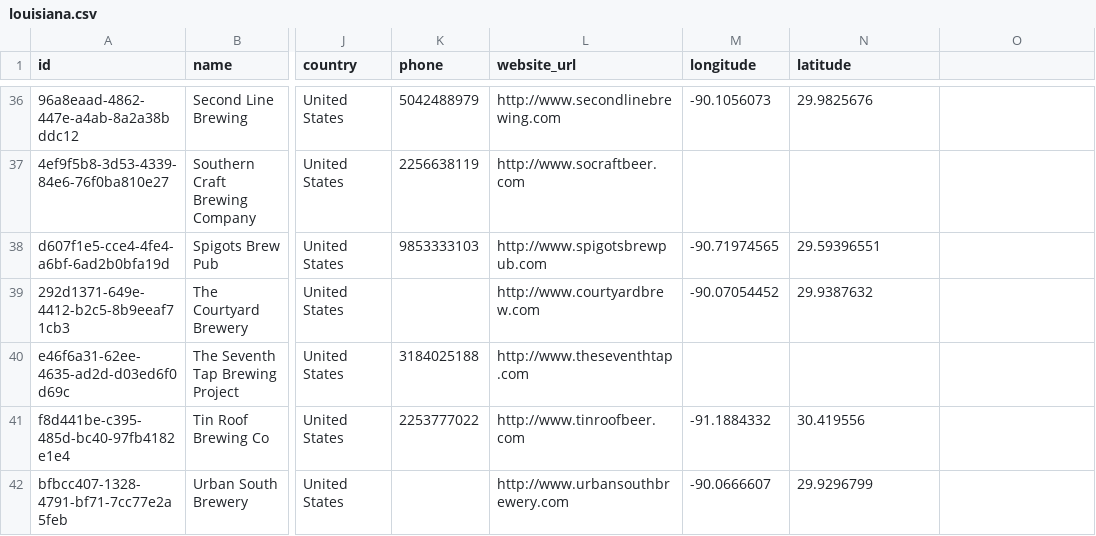
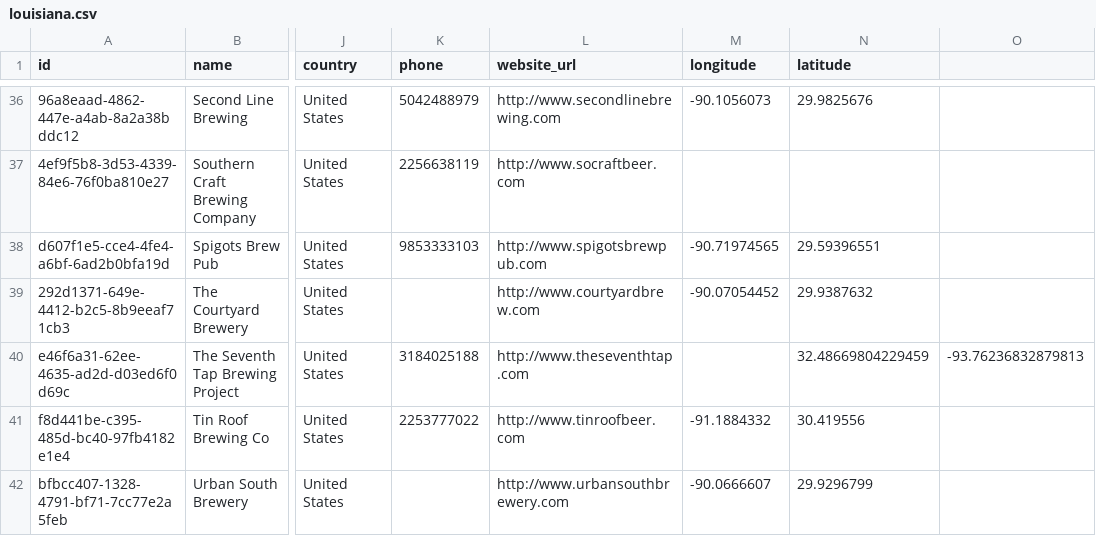
Before and after one commit to Wi5ARD/openbrewerydb, a CSV file: data/united-states/louisiana.csv, drawn as a sheet; only a part is shown, gaps mark what is left out; the diff names each change by its address in the sheet, - before the commit and + after, or states it on an @@ line.

```diff
--- a/data/united-states/louisiana.csv
+++ b/data/united-states/louisiana.csv
-N40 (latitude): (empty)
+N40 (latitude): 32.48669804229459
-O40: (empty)
+O40: -93.76236832879813
```
